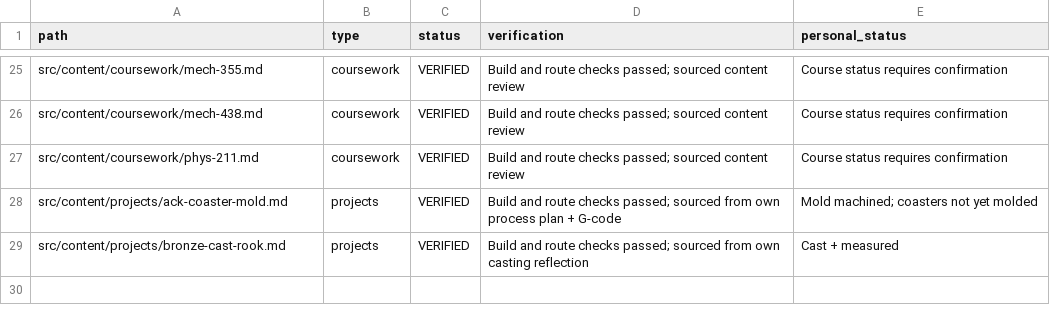
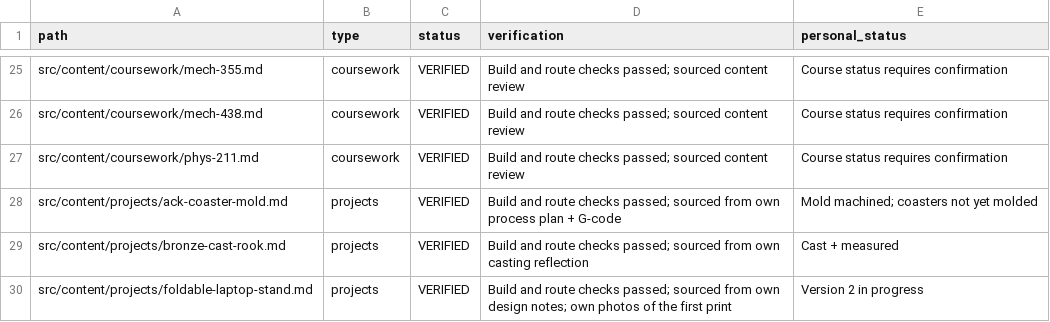
Before and after one commit to SmyersBW246/Brewster_Smyers-Engineering-Portfolio, a CSV file: CONTENT_INVENTORY.csv, drawn as a sheet; only a part is shown, gaps mark what is left out; the diff names each change by its address in the sheet, - before the commit and + after, or states it on an @@ line.

```diff
--- a/CONTENT_INVENTORY.csv
+++ b/CONTENT_INVENTORY.csv
+row 30: src/content/projects/foldable-laptop-stand.md | projects | VERIFIED | Build and route checks passed; sourced from own design notes; own photos of the first print | Version 2 in progress
```
Also changed, not shown: ASSET_MANIFEST.csv, 7 other files.
